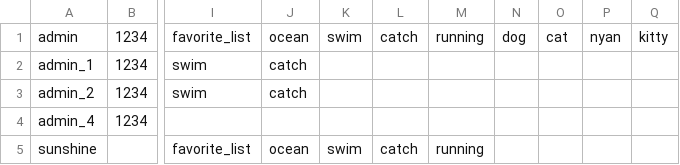
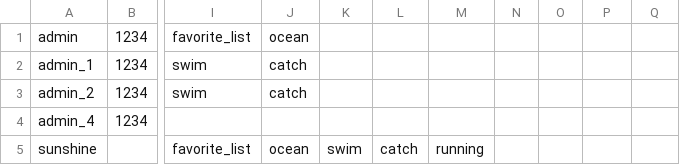
Before and after one commit to phatalways-sleeping/CS163_Enlighten, a CSV file: CS163_Enlighten/Data/USERS_INFORMATIONS/admins.csv, drawn as a sheet; only a part is shown, gaps mark what is left out; the diff names each change by its address in the sheet, - before the commit and + after, or states it on an @@ line.

Commit message:
fix_read_csvfile(empty_string)

```diff
--- a/CS163_Enlighten/Data/USERS_INFORMATIONS/admins.csv
+++ b/CS163_Enlighten/Data/USERS_INFORMATIONS/admins.csv
-K1: swim
+K1: (empty)
-L1: catch
+L1: (empty)
-M1: running
+M1: (empty)
-N1: dog
+N1: (empty)
-O1: cat
+O1: (empty)
-P1: nyan
+P1: (empty)
-Q1: kitty
+Q1: (empty)
```
Also changed, not shown: 2 other files.
